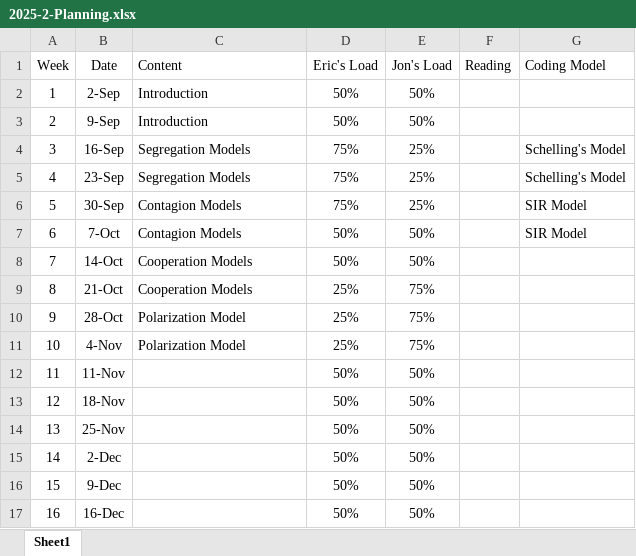
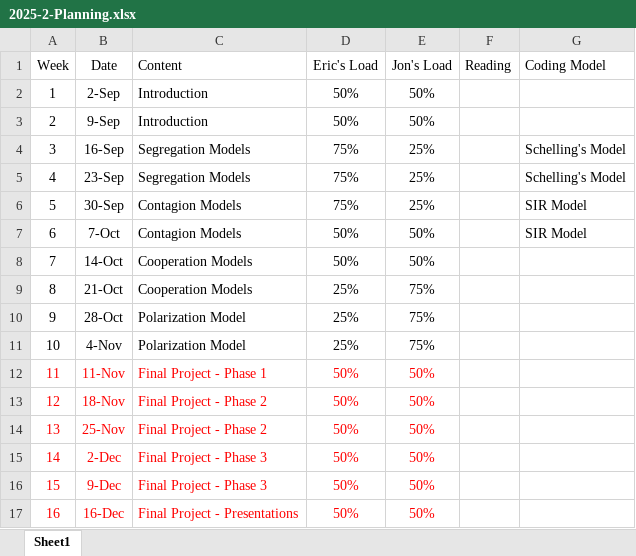
Before and after one commit to ericaraujophd/25fa-social-modeling, an Excel workbook: syllabus/2025-2-Planning.xlsx, sheet Sheet1, drawn as a sheet; values as stored, in another font and other column widths than the file's, no borders; table styles not drawn; the diff names each change by its address in the sheet, - before the commit and + after, or states it on an @@ line.

Commit message:
week 1 fixes

```diff
--- a/syllabus/2025-2-Planning.xlsx (sheet Sheet1)
+++ b/syllabus/2025-2-Planning.xlsx (sheet Sheet1)
-A12:B17 text colour: black
+A12:B17 text colour: #FF0000
-C12 (Content): (empty)
+C12 (Content): Final Project - Phase 1
-D12:E17 text colour: black
+D12:E17 text colour: #FF0000
-C13:C14 (Content): (empty)
+C13:C14 (Content): Final Project - Phase 2
-C15:C16 (Content): (empty)
+C15:C16 (Content): Final Project - Phase 3
-C17 (Content): (empty)
+C17 (Content): Final Project - Presentations
```
Also changed, not shown: 17 other files.
